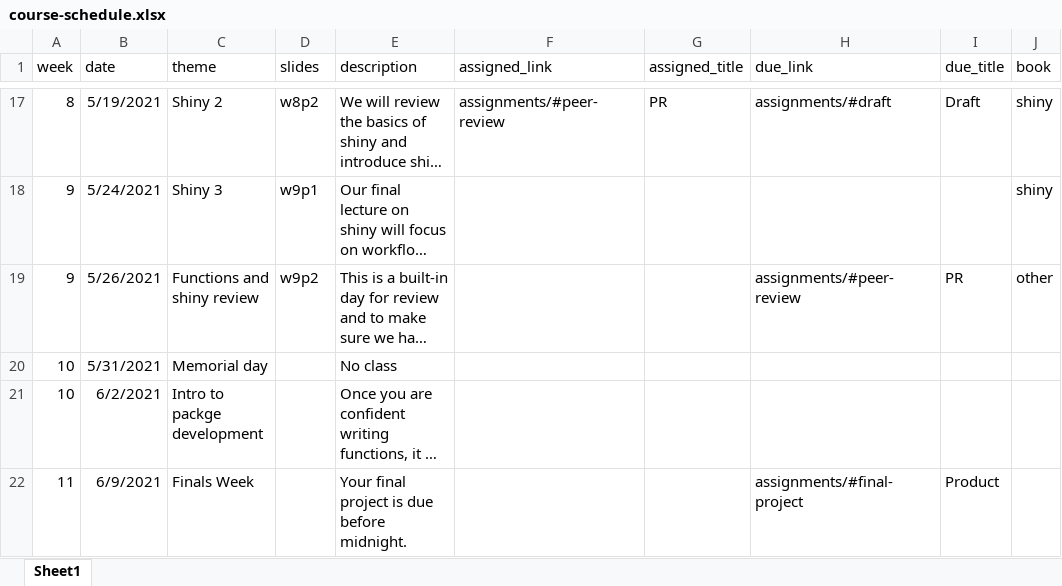
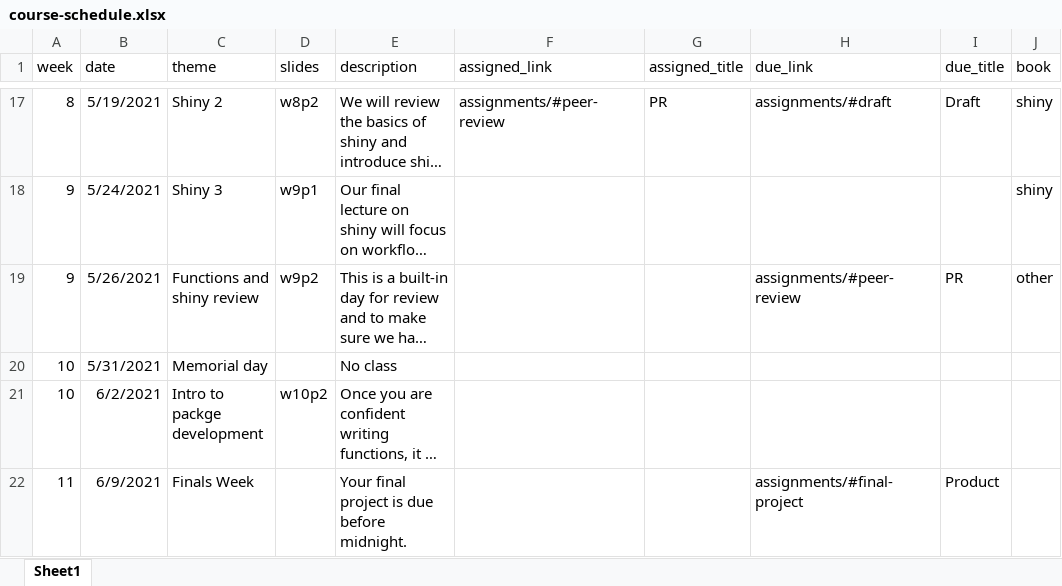
Before and after one commit to uo-datasci-specialization/c3-fp-2021, an Excel workbook: website-data/course-schedule.xlsx, sheet Sheet1, drawn as a sheet; only a part is shown, gaps mark what is left out; long unchanged cells end in …; values as stored, in another font and other column widths than the file's, no borders; the diff names each change by its address in the sheet, - before the commit and + after, or states it on an @@ line.

Commit message:
w10p2 slides

```diff
--- a/website-data/course-schedule.xlsx (sheet Sheet1)
+++ b/website-data/course-schedule.xlsx (sheet Sheet1)
-D21 (slides): (empty)
+D21 (slides): w10p2
```
Also changed, not shown: 7 other files.
